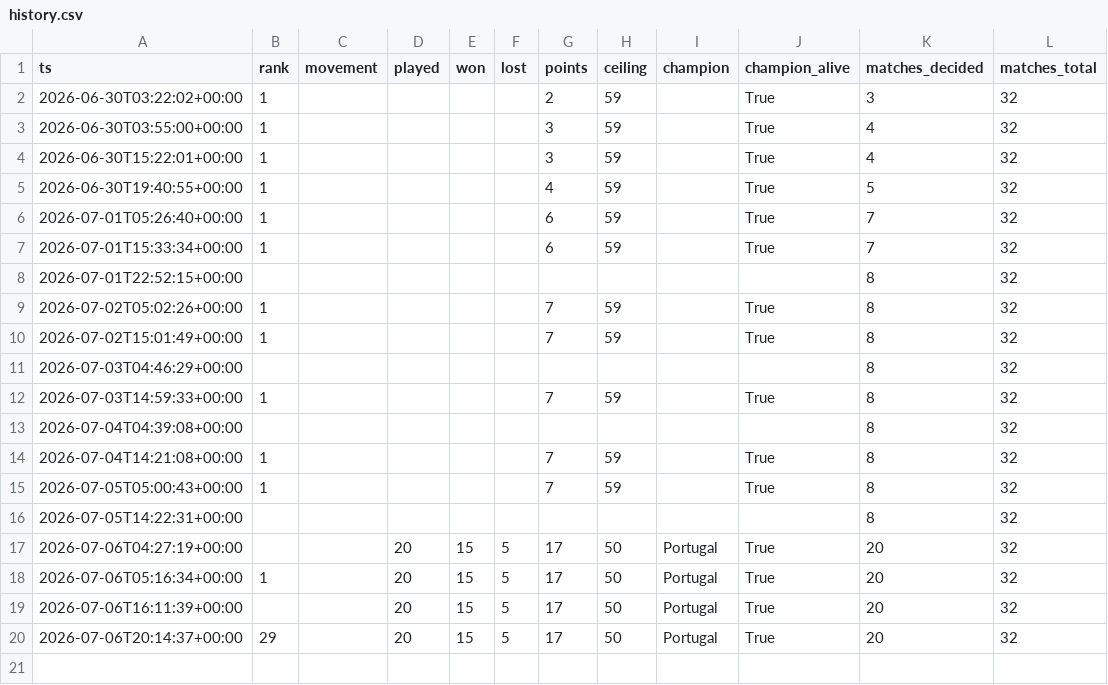
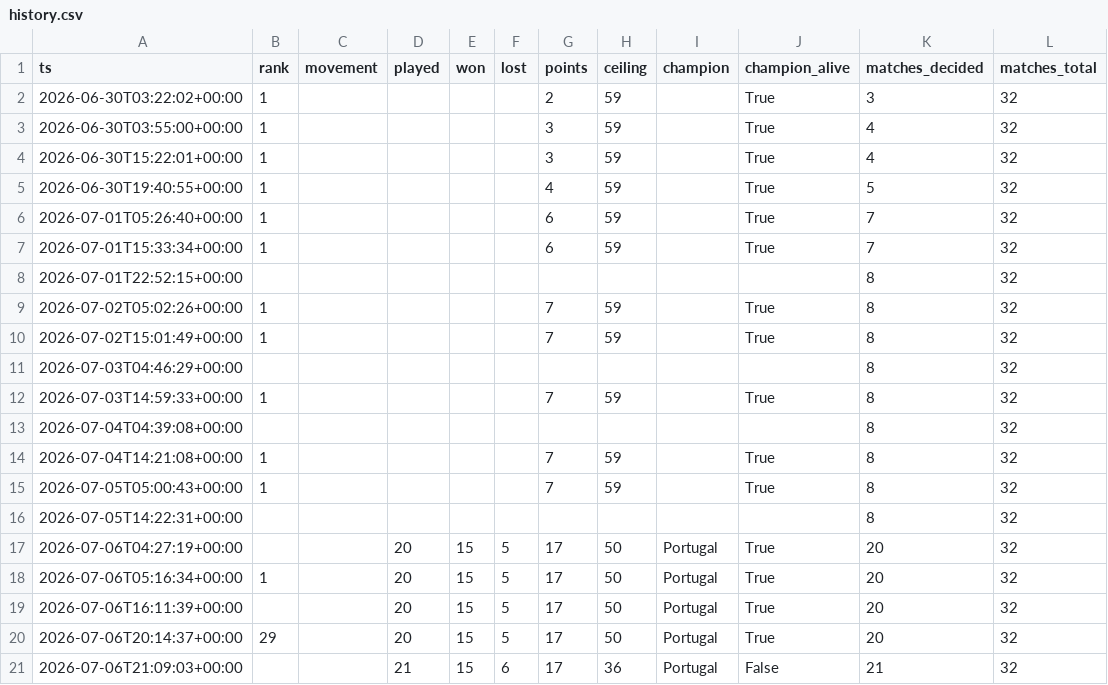
Before and after one commit to ChristianVerdin/worldcup_agentcup-tracker, a CSV file: data/history.csv, drawn as a sheet.

```diff
--- a/data/history.csv
+++ b/data/history.csv
@@ -20 +20,2 @@ ts,rank,movement,played,won,lost,points,ceiling,champion,champion_alive,matches_
 2026-07-06T20:14:37+00:00,29,,20,15,5,17,50,Portugal,True,20,32
+2026-07-06T21:09:03+00:00,,,21,15,6,17,36,Portugal,False,21,32
```
Also changed, not shown: 4 other files.
